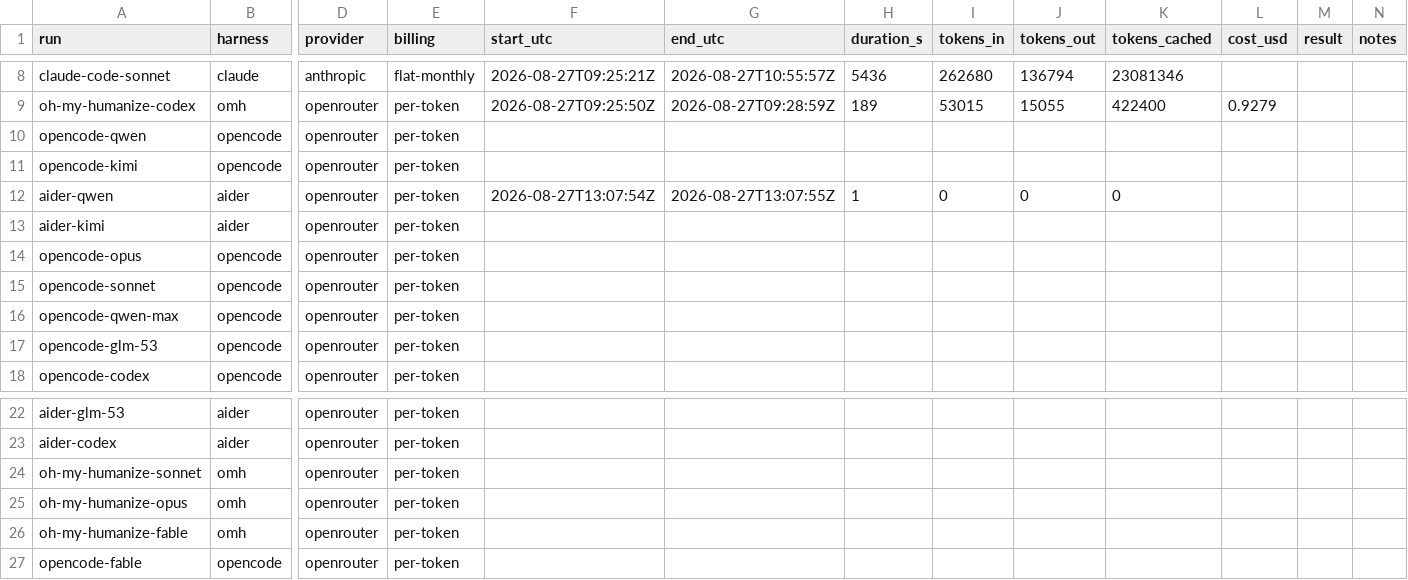
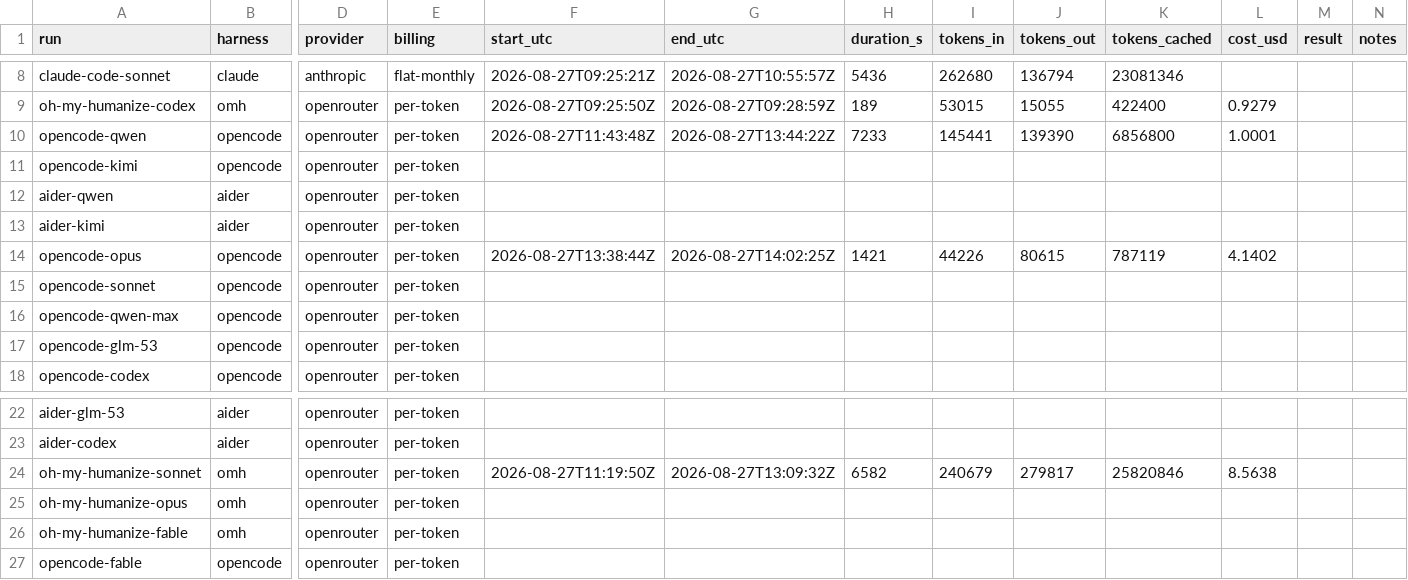
Before and after one commit to vbraye-pop/4d-tictactoes, a CSV file: stats.csv, drawn as a sheet; only a part is shown, gaps mark what is left out; the diff names each change by its address in the sheet, - before the commit and + after, or states it on an @@ line.

```diff
--- a/stats.csv
+++ b/stats.csv
-F10 (start_utc): (empty)
+F10 (start_utc): 2026-08-27T11:43:48Z
-G10 (end_utc): (empty)
+G10 (end_utc): 2026-08-27T13:44:22Z
-H10 (duration_s): (empty)
+H10 (duration_s): 7233
-I10 (tokens_in): (empty)
+I10 (tokens_in): 145441
-J10 (tokens_out): (empty)
+J10 (tokens_out): 139390
-K10 (tokens_cached): (empty)
+K10 (tokens_cached): 6856800
-L10 (cost_usd): (empty)
+L10 (cost_usd): 1.0001
-F12 (start_utc): 2026-08-27T13:07:54Z
+F12 (start_utc): (empty)
-G12 (end_utc): 2026-08-27T13:07:55Z
+G12 (end_utc): (empty)
-H12 (duration_s): 1
+H12 (duration_s): (empty)
-I12 (tokens_in): 0
+I12 (tokens_in): (empty)
-J12 (tokens_out): 0
+J12 (tokens_out): (empty)
-K12 (tokens_cached): 0
+K12 (tokens_cached): (empty)
-F14 (start_utc): (empty)
+F14 (start_utc): 2026-08-27T13:38:44Z
-G14 (end_utc): (empty)
+G14 (end_utc): 2026-08-27T14:02:25Z
-H14 (duration_s): (empty)
+H14 (duration_s): 1421
-I14 (tokens_in): (empty)
+I14 (tokens_in): 44226
-J14 (tokens_out): (empty)
+J14 (tokens_out): 80615
-K14 (tokens_cached): (empty)
+K14 (tokens_cached): 787119
-L14 (cost_usd): (empty)
+L14 (cost_usd): 4.1402
-F24 (start_utc): (empty)
+F24 (start_utc): 2026-08-27T11:19:50Z
-G24 (end_utc): (empty)
+G24 (end_utc): 2026-08-27T13:09:32Z
-H24 (duration_s): (empty)
+H24 (duration_s): 6582
-I24 (tokens_in): (empty)
+I24 (tokens_in): 240679
-J24 (tokens_out): (empty)
+J24 (tokens_out): 279817
-K24 (tokens_cached): (empty)
+K24 (tokens_cached): 25820846
-L24 (cost_usd): (empty)
+L24 (cost_usd): 8.5638
```
